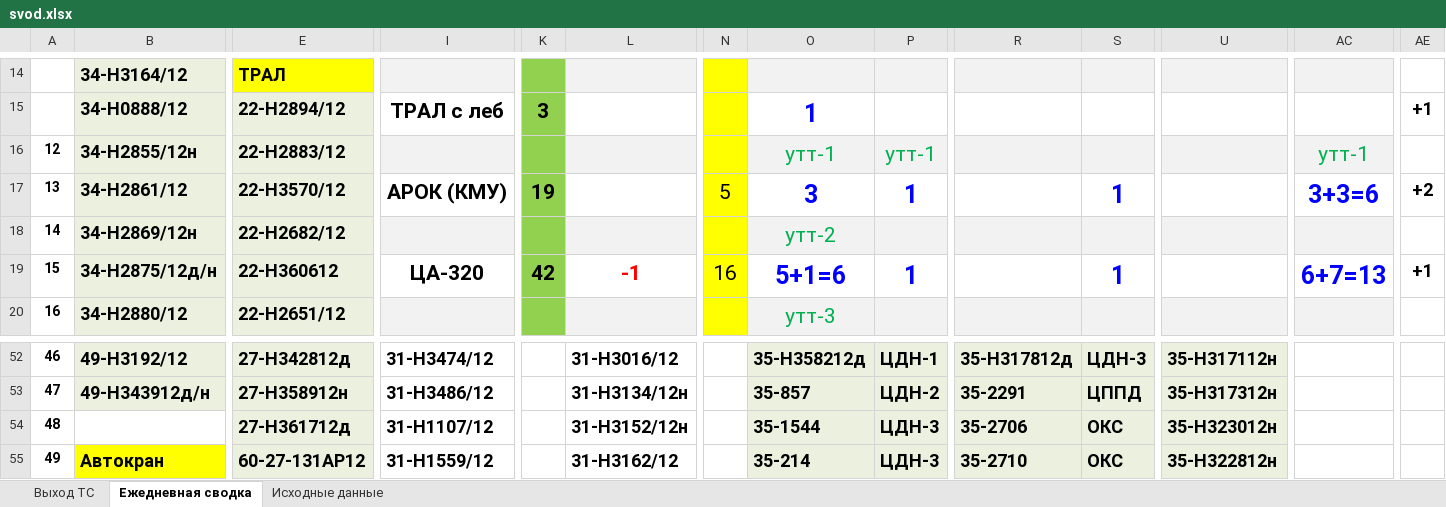
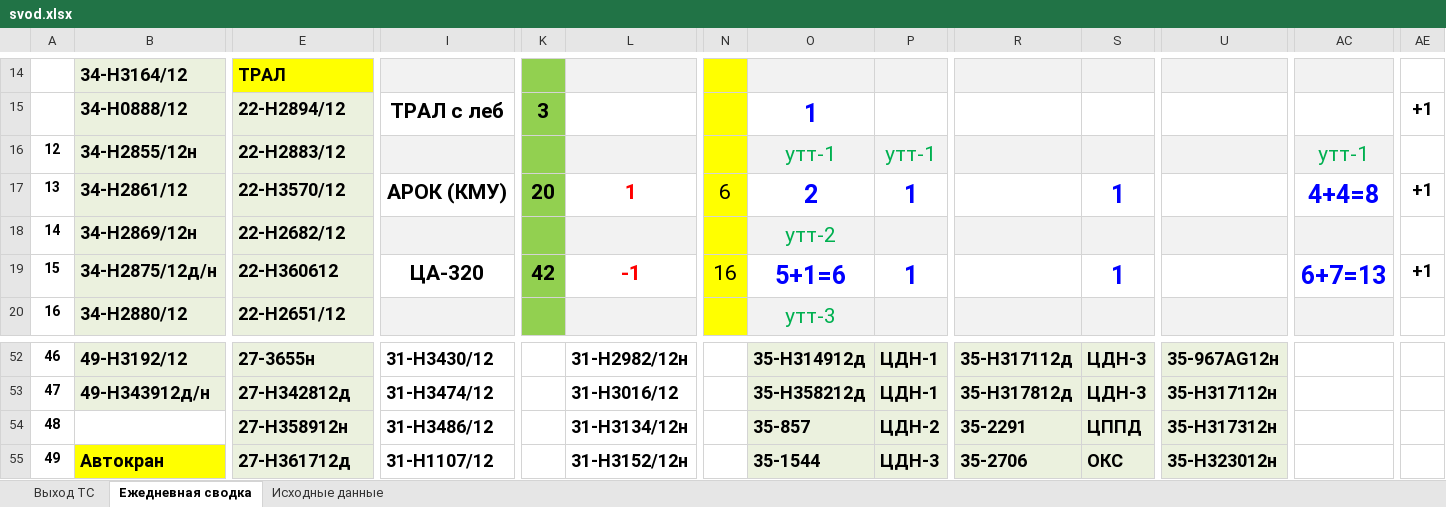
Before and after one commit to aura2889/summary, an Excel workbook: archive/2026-11-02/svod.xlsx, sheet Ежедневная сводка, drawn as a sheet; only a part is shown, gaps mark what is left out; values as stored, in another font and other column widths than the file's, no borders; the diff covers the shown part only; the diff names each change by its address in the sheet, - before the commit and + after, or states it on an @@ line.

```diff
--- a/archive/2026-11-02/svod.xlsx (sheet Ежедневная сводка)
+++ b/archive/2026-11-02/svod.xlsx (sheet Ежедневная сводка)
-K17: 19
+K17: 20
-L17: (empty)
+L17: 1
-N17: 5
+N17: 6
-O17: 3
+O17: 2
-AC17: 3+3=6
+AC17: 4+4=8
-AE17: +2
+AE17: +1
-E52: 27-Н342812д
+E52: 27-3655н
-I52: 31-H3474/12
+I52: 31-H3430/12
-L52: 31-Н3016/12
+L52: 31-Н2982/12н
-O52: 35-H358212д
+O52: 35-H314912д
-R52: 35-Н317812д
+R52: 35-H317112д
-U52: 35-H317112н
+U52: 35-967AG12н
-E53: 27-Н358912н
+E53: 27-Н342812д
-I53: 31-H3486/12
+I53: 31-H3474/12
-L53: 31-Н3134/12н
+L53: 31-Н3016/12
-O53: 35-857
+O53: 35-H358212д
-P53: ЦДН-2
+P53: ЦДН-1
-R53: 35-2291
+R53: 35-Н317812д
-S53: ЦППД
+S53: ЦДН-3
-U53: 35-H317312н
+U53: 35-H317112н
-E54: 27-Н361712д
+E54: 27-Н358912н
-I54: 31-Н1107/12
+I54: 31-H3486/12
-L54: 31-Н3152/12н
+L54: 31-Н3134/12н
-O54: 35-1544
+O54: 35-857
-P54: ЦДН-3
+P54: ЦДН-2
-R54: 35-2706
+R54: 35-2291
-S54: ОКС
+S54: ЦППД
-U54: 35-H323012н
+U54: 35-H317312н
-E55: 60-27-131AP12
+E55: 27-Н361712д
-I55: 31-Н1559/12
+I55: 31-Н1107/12
-L55: 31-Н3162/12
+L55: 31-Н3152/12н
-O55: 35-214
+O55: 35-1544
-R55: 35-2710
+R55: 35-2706
-U55: 35-Н322812н
+U55: 35-H323012н
```
Also changed, not shown: 2 added rows, 2 removed rows, 133 edited cells, cell formats and row numbers in column A elsewhere in this sheet, sheet Исходные данные, sheet Выход ТС, formulas that keep their value, 4 other files.
